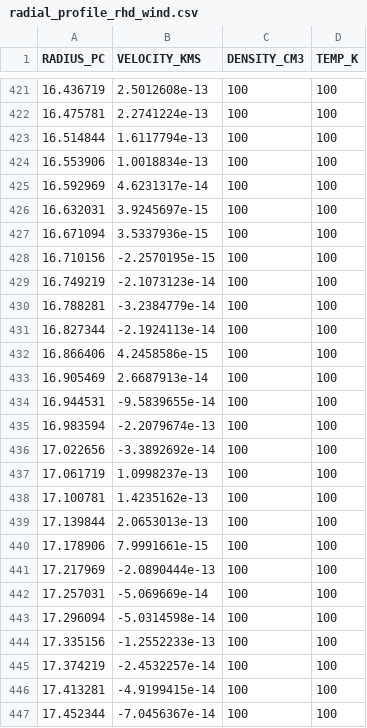
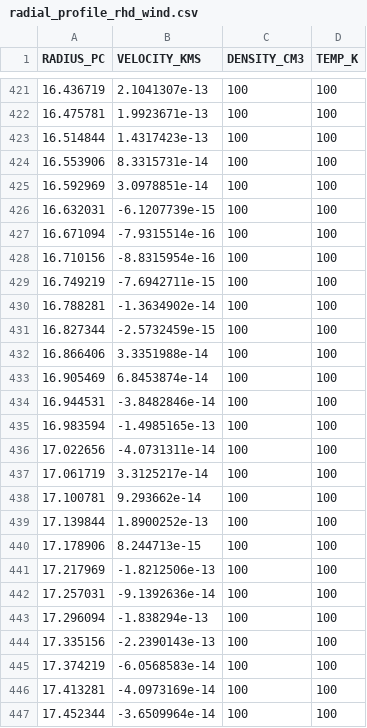
Before and after one commit to tkc004/RadHydropy, a CSV file: example/DynamicStromgrenSpherePhotoheating20pcStellarWind1D/radial_profile_rhd_wind.csv, drawn as a sheet; only a part is shown, gaps mark what is left out; the diff covers the shown part only.

```diff
--- a/example/DynamicStromgrenSpherePhotoheating20pcStellarWind1D/radial_profile_rhd_wind.csv
+++ b/example/DynamicStromgrenSpherePhotoheating20pcStellarWind1D/radial_profile_rhd_wind.csv
@@ -421,27 +421,27 @@ RADIUS_PC,VELOCITY_KMS,DENSITY_CM3,TEMP_K
-16.436719,2.5012608e-13,100,100
-16.475781,2.2741224e-13,100,100
-16.514844,1.6117794e-13,100,100
-16.553906,1.0018834e-13,100,100
-16.592969,4.6231317e-14,100,100
-16.632031,3.9245697e-15,100,100
-16.671094,3.5337936e-15,100,100
-16.710156,-2.2570195e-15,100,100
-16.749219,-2.1073123e-14,100,100
-16.788281,-3.2384779e-14,100,100
-16.827344,-2.1924113e-14,100,100
-16.866406,4.2458586e-15,100,100
-16.905469,2.6687913e-14,100,100
-16.944531,-9.5839655e-14,100,100
-16.983594,-2.2079674e-13,100,100
-17.022656,-3.3892692e-14,100,100
-17.061719,1.0998237e-13,100,100
-17.100781,1.4235162e-13,100,100
-17.139844,2.0653013e-13,100,100
-17.178906,7.9991661e-15,100,100
-17.217969,-2.0890444e-13,100,100
-17.257031,-5.069669e-14,100,100
-17.296094,-5.0314598e-14,100,100
-17.335156,-1.2552233e-13,100,100
-17.374219,-2.4532257e-14,100,100
-17.413281,-4.9199415e-14,100,100
-17.452344,-7.0456367e-14,100,100
+16.436719,2.1041307e-13,100,100
+16.475781,1.9923671e-13,100,100
+16.514844,1.4317423e-13,100,100
+16.553906,8.3315731e-14,100,100
+16.592969,3.0978851e-14,100,100
+16.632031,-6.1207739e-15,100,100
+16.671094,-7.9315514e-16,100,100
+16.710156,-8.8315954e-16,100,100
+16.749219,-7.6942711e-15,100,100
+16.788281,-1.3634902e-14,100,100
+16.827344,-2.5732459e-15,100,100
+16.866406,3.3351988e-14,100,100
+16.905469,6.8453874e-14,100,100
+16.944531,-3.8482846e-14,100,100
+16.983594,-1.4985165e-13,100,100
+17.022656,-4.0731311e-14,100,100
+17.061719,3.3125217e-14,100,100
+17.100781,9.293662e-14,100,100
+17.139844,1.8900252e-13,100,100
+17.178906,8.244713e-15,100,100
+17.217969,-1.8212506e-13,100,100
+17.257031,-9.1392636e-14,100,100
+17.296094,-1.838294e-13,100,100
+17.335156,-2.2390143e-13,100,100
+17.374219,-6.0568583e-14,100,100
+17.413281,-4.0973169e-14,100,100
+17.452344,-3.6509964e-14,100,100
```
Also changed, not shown: 136 edited cells elsewhere in this file, 10 other files.
